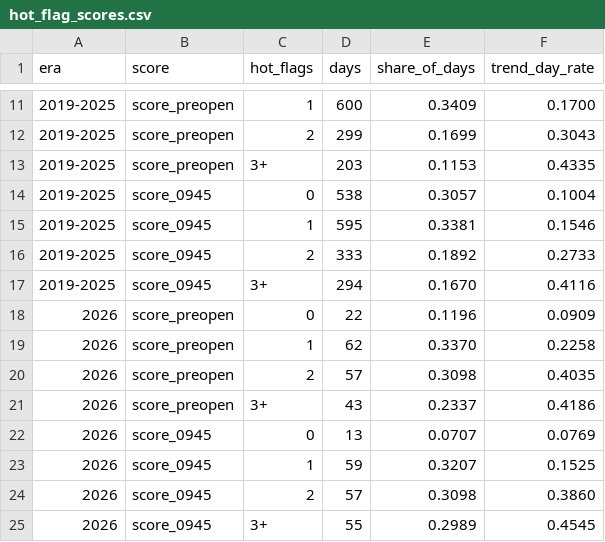
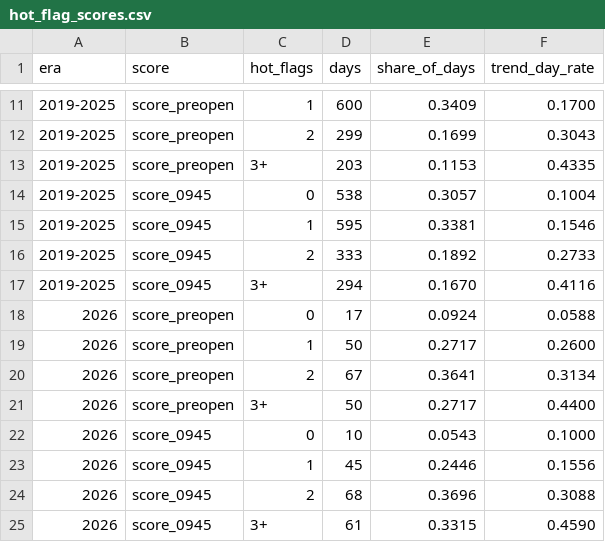
Before and after one commit to taewonhan1/SOXL-SOXS, a CSV file: analysis/strategies/trend_day_predictors/hot_flag_scores.csv, drawn as a sheet; only a part is shown, gaps mark what is left out.

```diff
--- a/analysis/strategies/trend_day_predictors/hot_flag_scores.csv
+++ b/analysis/strategies/trend_day_predictors/hot_flag_scores.csv
@@ -17,9 +17,9 @@ era,score,hot_flags,days,share_of_days,trend_day_rate
 2019-2025,score_0945,3+,294,0.1670,0.4116
-2026,score_preopen,0,22,0.1196,0.0909
-2026,score_preopen,1,62,0.3370,0.2258
-2026,score_preopen,2,57,0.3098,0.4035
-2026,score_preopen,3+,43,0.2337,0.4186
-2026,score_0945,0,13,0.0707,0.0769
-2026,score_0945,1,59,0.3207,0.1525
-2026,score_0945,2,57,0.3098,0.3860
-2026,score_0945,3+,55,0.2989,0.4545
+2026,score_preopen,0,17,0.0924,0.0588
+2026,score_preopen,1,50,0.2717,0.2600
+2026,score_preopen,2,67,0.3641,0.3134
+2026,score_preopen,3+,50,0.2717,0.4400
+2026,score_0945,0,10,0.0543,0.1000
+2026,score_0945,1,45,0.2446,0.1556
+2026,score_0945,2,68,0.3696,0.3088
+2026,score_0945,3+,61,0.3315,0.4590
```
Also changed, not shown: analysis/strategies/rule_1030_stops/by_era.csv, analysis/strategies/rule_1030_stops/pooled.csv, 4 other files.
